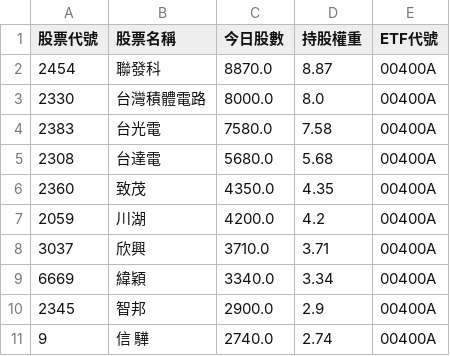
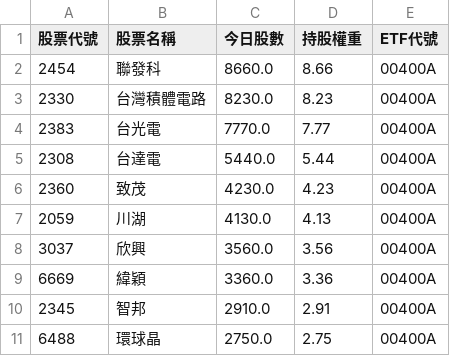
Before and after one commit to caesar263/my-etf-tracker, a CSV file: holdings_00400A.csv, drawn as a sheet.

```diff
--- a/holdings_00400A.csv
+++ b/holdings_00400A.csv
@@ -1,11 +1,11 @@
 股票代號,股票名稱,今日股數,持股權重,ETF代號
-2454,聯發科,8870.0,8.87,00400A
-2330,台灣積體電路,8000.0,8.0,00400A
-2383,台光電,7580.0,7.58,00400A
-2308,台達電,5680.0,5.68,00400A
-2360,致茂,4350.0,4.35,00400A
-2059,川湖,4200.0,4.2,00400A
-3037,欣興,3710.0,3.71,00400A
-6669,緯穎,3340.0,3.34,00400A
-2345,智邦,2900.0,2.9,00400A
-9,信 驊,2740.0,2.74,00400A
+2454,聯發科,8660.0,8.66,00400A
+2330,台灣積體電路,8230.0,8.23,00400A
+2383,台光電,7770.0,7.77,00400A
+2308,台達電,5440.0,5.44,00400A
+2360,致茂,4230.0,4.23,00400A
+2059,川湖,4130.0,4.13,00400A
+3037,欣興,3560.0,3.56,00400A
+6669,緯穎,3360.0,3.36,00400A
+2345,智邦,2910.0,2.91,00400A
+6488,環球晶,2750.0,2.75,00400A
```
Also changed, not shown: final_analysis.csv, holdings_00981A.csv, 14 other files.
